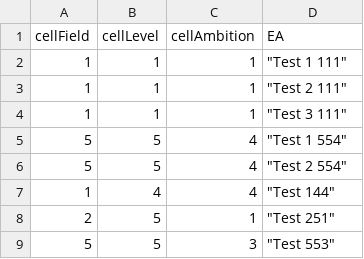
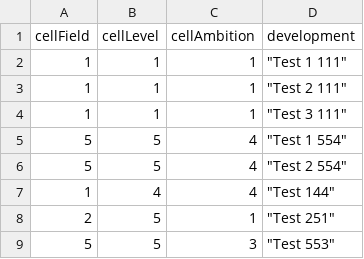
Before and after one commit to schlegeltobias/educa, a CSV file: DNPWuerfel/cellsAndDimensionsEA.csv, drawn as a sheet.

Commit message:
Add files via upload

```diff
--- a/DNPWuerfel/cellsAndDimensionsEA.csv
+++ b/DNPWuerfel/cellsAndDimensionsEA.csv
@@ -1,2 +1,2 @@
-cellField;cellLevel;cellAmbition;EA
+cellField;cellLevel;cellAmbition;development
 1;1;1;"""Test 1 111"""
```
